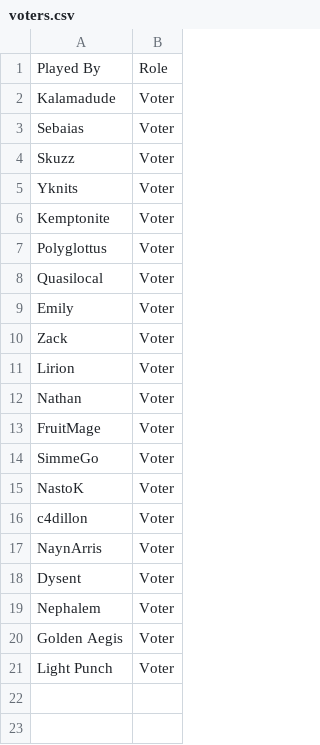
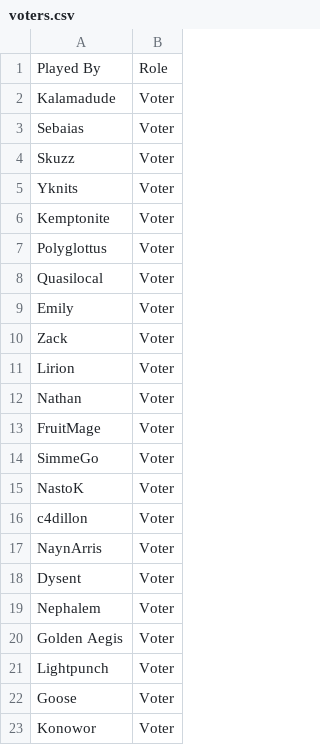
Before and after one commit to methajeux-oss/Playtest-App, a CSV file: voters.csv, drawn as a sheet.

Commit message:
Update voters.csv

```diff
--- a/voters.csv
+++ b/voters.csv
@@ -20,2 +20,4 @@ Nephalem,Voter
 Golden Aegis,Voter
-Light Punch,Voter
+Lightpunch,Voter
+Goose,Voter
+Konowor,Voter
```
